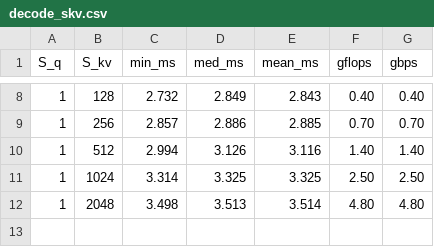
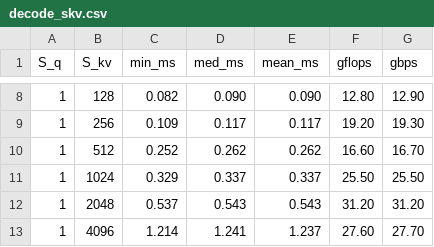
Before and after one commit to wennitao/mllm, a CSV file: examples/attn_npu_bench/results/decode_skv.csv, drawn as a sheet; only a part is shown, gaps mark what is left out; the diff covers the shown part only.

```diff
--- a/examples/attn_npu_bench/results/decode_skv.csv
+++ b/examples/attn_npu_bench/results/decode_skv.csv
@@ -8,5 +8,6 @@ S_q,S_kv,min_ms,med_ms,mean_ms,gflops,gbps
-1,128,2.732,2.849,2.843,0.40,0.40
-1,256,2.857,2.886,2.885,0.70,0.70
-1,512,2.994,3.126,3.116,1.40,1.40
-1,1024,3.314,3.325,3.325,2.50,2.50
-1,2048,3.498,3.513,3.514,4.80,4.80
+1,128,0.082,0.090,0.090,12.80,12.90
+1,256,0.109,0.117,0.117,19.20,19.30
+1,512,0.252,0.262,0.262,16.60,16.70
+1,1024,0.329,0.337,0.337,25.50,25.50
+1,2048,0.537,0.543,0.543,31.20,31.20
+1,4096,1.214,1.241,1.237,27.60,27.70
```
Also changed, not shown: 30 edited cells elsewhere in this file, examples/attn_npu_bench/results/prefill_sq.csv, examples/fa_cpu_bench/results/decode_skv.csv, 24 other files.
